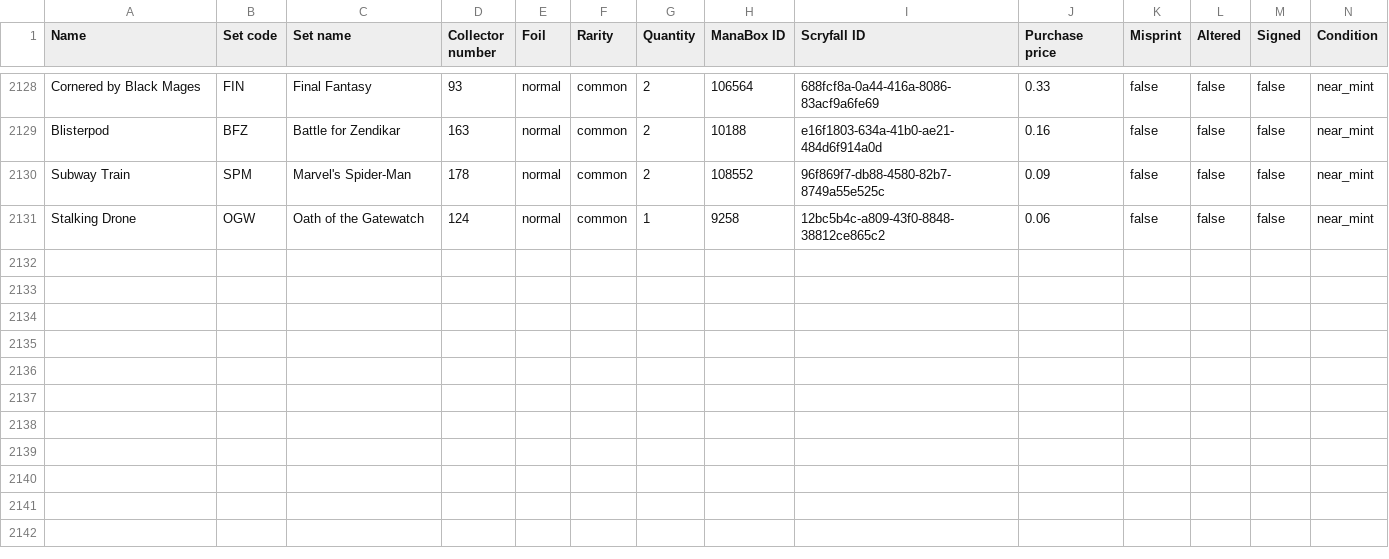
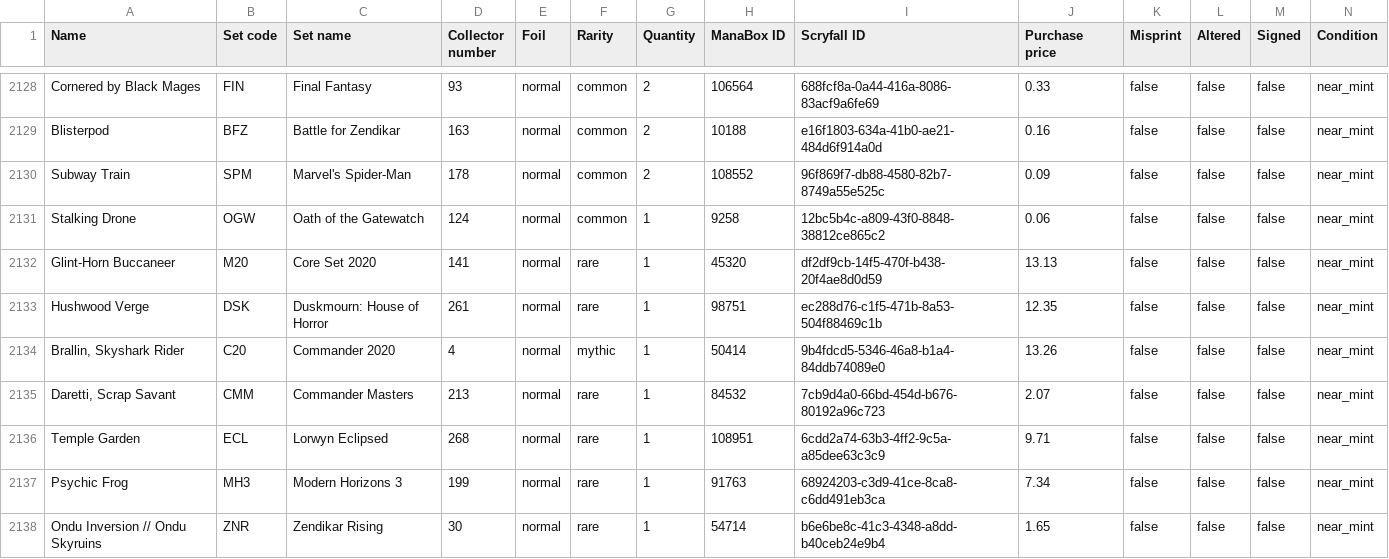
Before and after one commit to areasmina/CollectionHub, a CSV file: Collection_ (1).csv, drawn as a sheet; only a part is shown, gaps mark what is left out; rows hold the shown columns only; the diff names each change by its address in the sheet, - before the commit and + after, or states it on an @@ line.

```diff
--- a/Collection_ (1).csv
+++ b/Collection_ (1).csv
+row 2132: Glint-Horn Buccaneer | M20 | Core Set 2020 | 141 | normal | rare | 1 | 45320 | df2df9cb-14f5-470f-b438-20f4ae8d0d59 | 13.13 | false | false | false | near_mint
+row 2133: Hushwood Verge | DSK | Duskmourn: House of Horror | 261 | normal | rare | 1 | 98751 | ec288d76-c1f5-471b-8a53-504f88469c1b | 12.35 | false | false | false | near_mint
+row 2134: Brallin, Skyshark Rider | C20 | Commander 2020 | 4 | normal | mythic | 1 | 50414 | 9b4fdcd5-5346-46a8-b1a4-84ddb74089e0 | 13.26 | false | false | false | near_mint
+row 2135: Daretti, Scrap Savant | CMM | Commander Masters | 213 | normal | rare | 1 | 84532 | 7cb9d4a0-66bd-454d-b676-80192a96c723 | 2.07 | false | false | false | near_mint
+row 2136: Temple Garden | ECL | Lorwyn Eclipsed | 268 | normal | rare | 1 | 108951 | 6cdd2a74-63b3-4ff2-9c5a-a85dee63c3c9 | 9.71 | false | false | false | near_mint
+row 2137: Psychic Frog | MH3 | Modern Horizons 3 | 199 | normal | rare | 1 | 91763 | 68924203-c3d9-41ce-8ca8-c6dd491eb3ca | 7.34 | false | false | false | near_mint
+row 2138: Ondu Inversion // Ondu Skyruins | ZNR | Zendikar Rising | 30 | normal | rare | 1 | 54714 | b6e6be8c-41c3-4348-a8dd-b40ceb24e9b4 | 1.65 | false | false | false | near_mint
```
